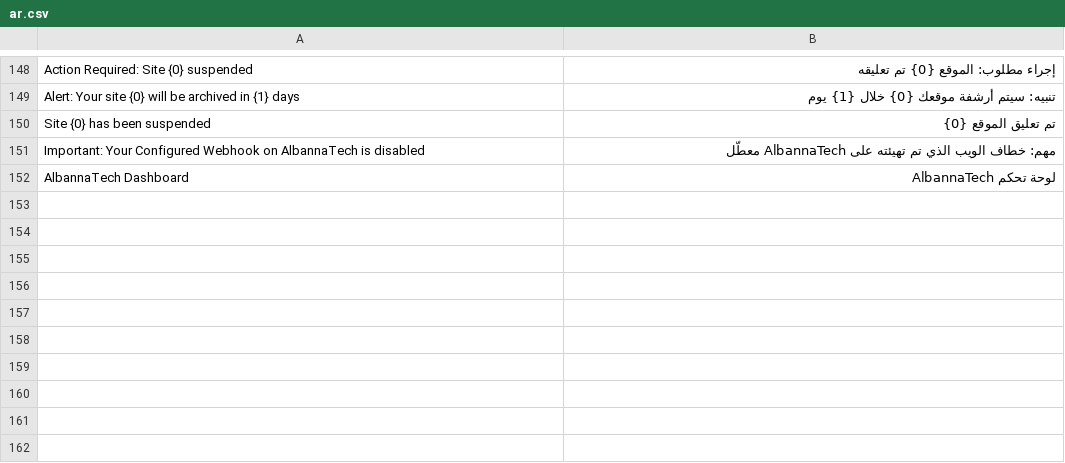
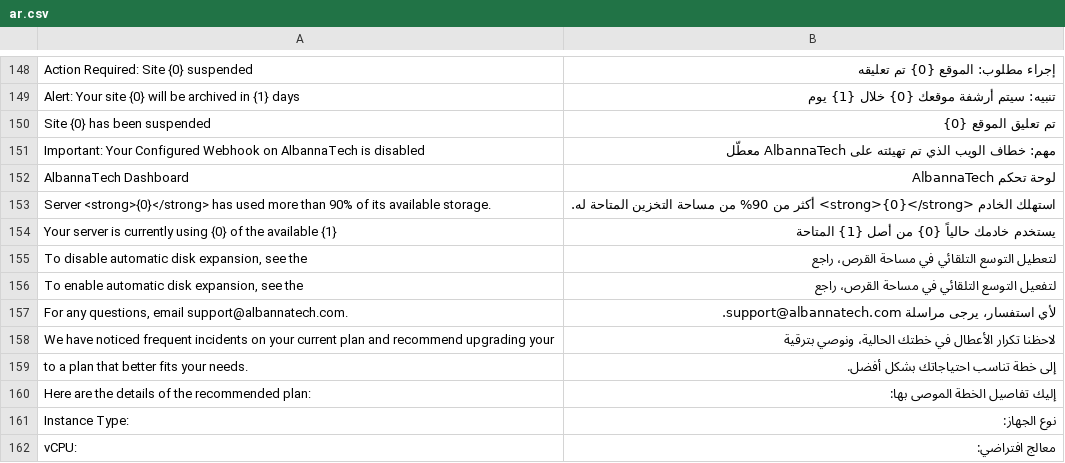
Before and after one commit to ahmedalbanna/press, a CSV file: press/translations/ar.csv, drawn as a sheet; only a part is shown, gaps mark what is left out; the diff covers the shown part only.

Commit message:
feat(i18n): Translate the infrastructure emails
Both disk-expansion notices, plan upgrade recommendation, snapshot recovery,
and the incident / autoscale / deploy notices.

The last three take their body from Python as `message`, which was a bare
{{ message }} and so never reached the translator. Wrapping it in _() helps only
for a plain string: an interpolated message like "Automatic scale triggered for
server s1" can never match a catalog key holding {0} and {1}. Those senders now
pass the source and the values separately and the template formats after
translating.

Reading the Arabic caught the fragmenting trap again. "we are automatically
adding {value} of storage" was split into two translatable halves, which Arabic
cannot reassemble, and came out as "20 GiB of storage" mid-sentence. Merged into
one string with a placeholder, same for the snapshot line.

incident.send_disk_full_mail built raw HTML ending in "Frappe Cloud Team"; it is
translated now and says AlbannaTech. plan_upgrade_recommendation linked to
cloud.frappe.io, now built from get_url().

```diff
--- a/press/translations/ar.csv
+++ b/press/translations/ar.csv
@@ -152 +152,11 @@ Important: Your Configured Webhook on AlbannaTech is disabled,مهم: خطاف
 AlbannaTech Dashboard,لوحة تحكم AlbannaTech
+Server <strong>{0}</strong> has used more than 90% of its available storage.,استهلك الخادم <strong>{0}</strong> أكثر من 90% من مساحة التخزين المتاحة له.
+Your server is currently using {0} of the available {1},يستخدم خادمك حالياً {0} من أصل {1} المتاحة
+"To disable automatic disk expansion, see the",لتعطيل التوسع التلقائي في مساحة القرص، راجع
+"To enable automatic disk expansion, see the",لتفعيل التوسع التلقائي في مساحة القرص، راجع
+"For any questions, email support@albannatech.com.",لأي استفسار، يرجى مراسلة support@albannatech.com.
+We have noticed frequent incidents on your current plan and recommend upgrading your,لاحظنا تكرار الأعطال في خطتك الحالية، ونوصي بترقية
+to a plan that better fits your needs.,إلى خطة تناسب احتياجاتك بشكل أفضل.
+Here are the details of the recommended plan:,إليك تفاصيل الخطة الموصى بها:
+Instance Type:,نوع الجهاز:
+vCPU:,معالج افتراضي:
```
Also changed, not shown: 24 added rows elsewhere in this file, 10 other files.
